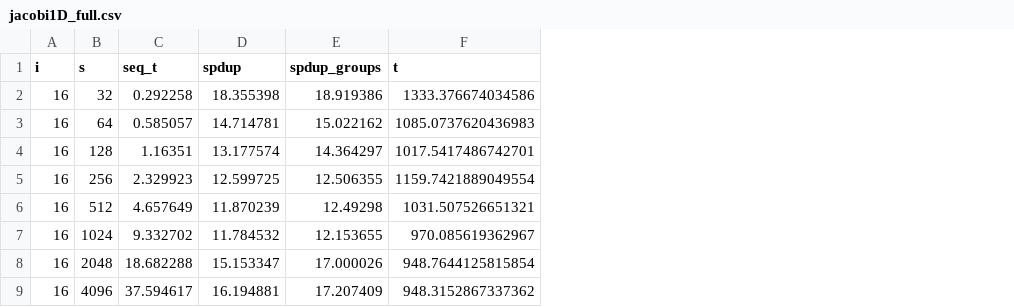
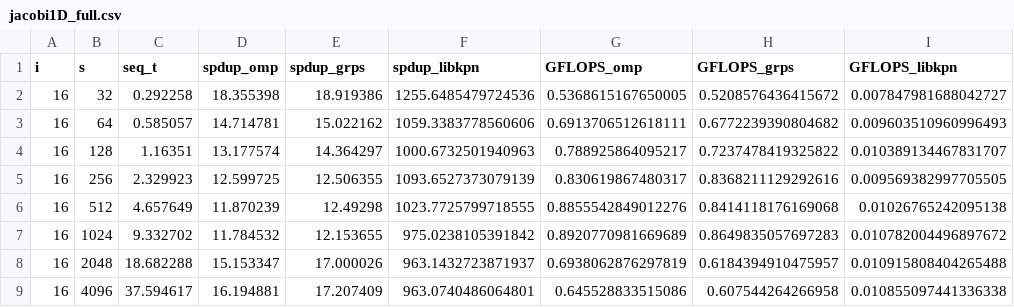
Before and after one commit to victornicolet/tiling-strategies, a CSV file: data/jacobi1D_full.csv, drawn as a sheet; only a part is shown; removed rows and columns are numbered as before the commit, all else as after; the diff names each change by its address in the sheet, - before the commit and + after, or states it on an @@ line.

Commit message:
Data from new benchmark of libkpn on 12 cores

```diff
--- a/data/jacobi1D_full.csv
+++ b/data/jacobi1D_full.csv
-column F (t), rows 2-9: 1333.376674034586 | 1085.0737620436983 | 1017.5417486742701 | 1159.7421889049554 | 1031.507526651321 | 970.085619362967 | 948.7644125815854 | 948.3152867337362
+column F (spdup_libkpn), rows 2-9: 1255.6485479724536 | 1059.3383778560606 | 1000.6732501940963 | 1093.6527373079139 | 1023.7725799718555 | 975.0238105391842 | 963.1432723871937 | 963.0740486064801
+column G (GFLOPS_omp), rows 2-9: 0.5368615167650005 | 0.6913706512618111 | 0.788925864095217 | 0.830619867480317 | 0.8855542849012276 | 0.8920770981669689 | 0.6938062876297819 | 0.645528833515086
+column H (GFLOPS_grps), rows 2-9: 0.5208576436415672 | 0.6772239390804682 | 0.7237478419325822 | 0.8368211129292616 | 0.8414118176169068 | 0.8649835057697283 | 0.6184394910475957 | 0.607544264266958
+column I (GFLOPS_libkpn), rows 2-9: 0.007847981688042727 | 0.009603510960996493 | 0.010389134467831707 | 0.009569382997705505 | 0.01026765242095138 | 0.010782004496897672 | 0.010915808404265488 | 0.010855097441336338
-D1: spdup
+D1: spdup_omp
-E1: spdup_groups
+E1: spdup_grps
```
Also changed, not shown: 1 other file.
